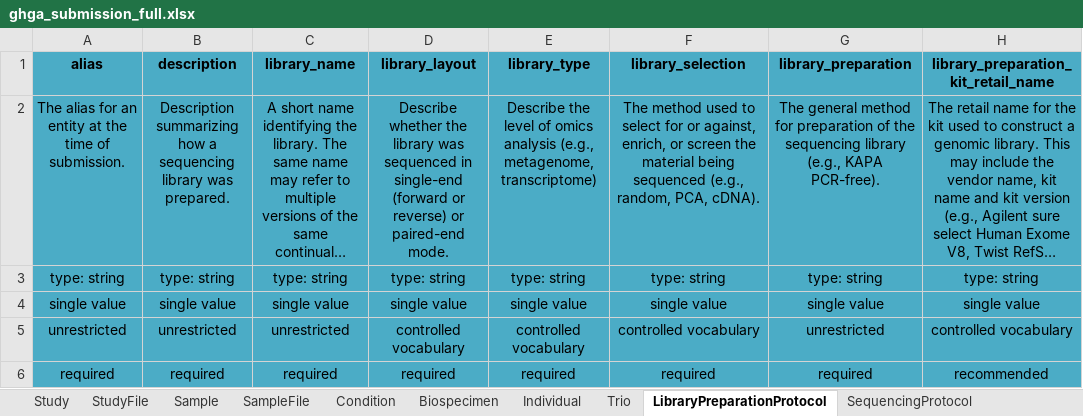
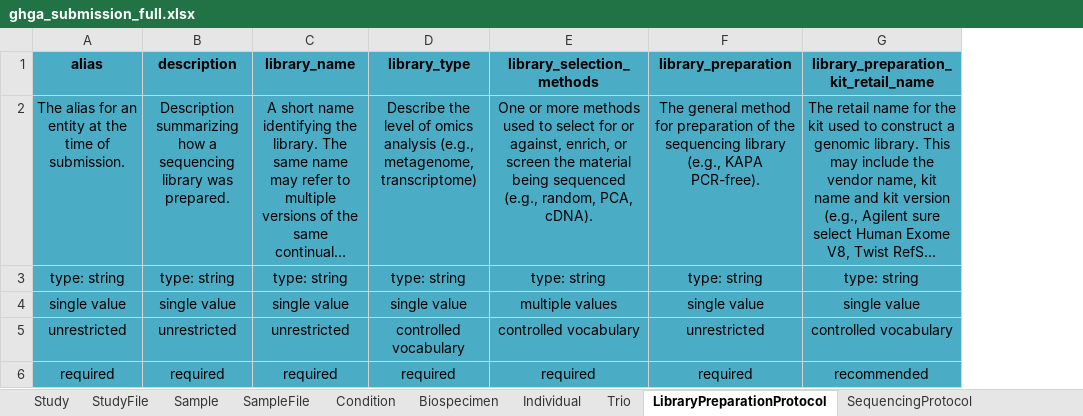
Before and after one commit to ghga-de/ghga-metadata-schema, an Excel workbook: spreadsheets/ghga_submission_full.xlsx, sheet LibraryPreparationProtocol, drawn as a sheet; only a part is shown; long unchanged cells end in …; values as stored, in another font and other column widths than the file's, no borders; removed rows and columns are numbered as before the commit, all else as after; the diff names each change by its address in the sheet, - before the commit and + after, or states it on an @@ line.

```diff
--- a/spreadsheets/ghga_submission_full.xlsx (sheet LibraryPreparationProtocol)
+++ b/spreadsheets/ghga_submission_full.xlsx (sheet LibraryPreparationProtocol)
-column D (library_layout), rows 2-6: Describe whether the library was sequenced in single-end (forward or reverse) or paired-end mode. | type: string | single value | controlled vocabulary | required
-E1: library_selection
+E1: library_selection_methods
-E2 (library_selection_methods): The method used to…
+E2 (library_selection_methods): One or more methods used to…
-E4 (library_selection_methods): single value
+E4 (library_selection_methods): multiple values
```
Also changed, not shown: sheet SequencingProtocol, sheet Condition, sheet StudyFile, sheet SampleFile, sheet SequencingProcessFile, sheet AnalysisProcessOutputFile, 2 more sheets, spreadsheets/ghga_submission_individual.xlsx, spreadsheets/ghga_submission_minimal.xlsx, 51 other files.
